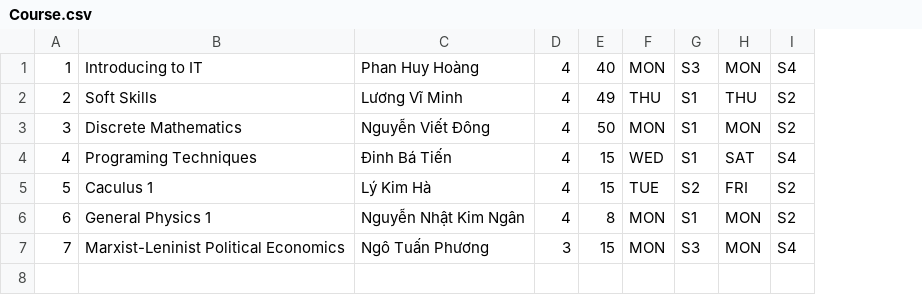
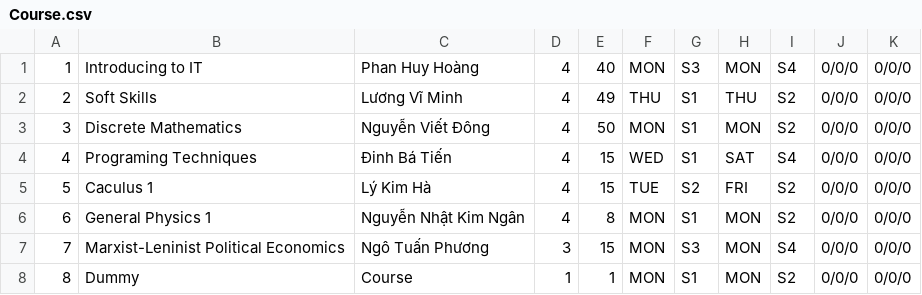
Before and after one commit to HuynhNguyen0811/CRS_20CLC11_G11, a CSV file: CRS_20CLC11_G11/CRS_20CLC11_G11/Course.csv, drawn as a sheet; the diff names each change by its address in the sheet, - before the commit and + after, or states it on an @@ line.

```diff
--- a/CRS_20CLC11_G11/CRS_20CLC11_G11/Course.csv
+++ b/CRS_20CLC11_G11/CRS_20CLC11_G11/Course.csv
+column J, rows 1-7: all 0/0/0
+column K, rows 1-7: all 0/0/0
+row 8: 8 | Dummy | Course | 1 | 1 | MON | S1 | MON | S2 | 0/0/0 | 0/0/0
```
Also changed, not shown: 5 other files.
